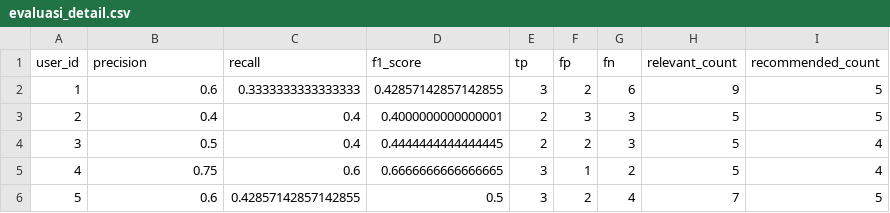
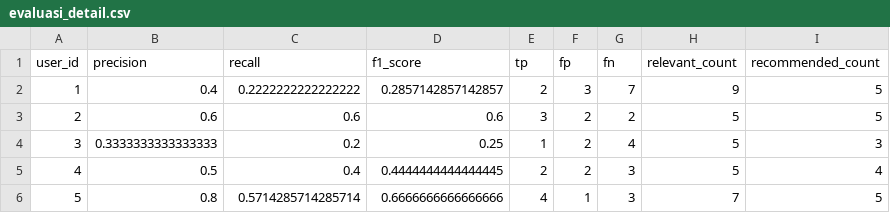
Before and after one commit to serevinaash/sistemrekomendasiMCCBF, a CSV file: model/evaluasi_detail.csv, drawn as a sheet; only a part is shown; the diff covers the shown part only.

Commit message:
naikan bobot deskripsi
metric,mean,std
Precision,0.6016666666666667,0.2434462607462785
Recall,0.5496825396825397,0.20478285399883217
F1-Score,0.5668434343434343,0.21516982691961684

```diff
--- a/model/evaluasi_detail.csv
+++ b/model/evaluasi_detail.csv
@@ -1,6 +1,6 @@
 user_id,precision,recall,f1_score,tp,fp,fn,relevant_count,recommended_count
-1,0.6,0.3333333333333333,0.42857142857142855,3,2,6,9,5
-2,0.4,0.4,0.4000000000000001,2,3,3,5,5
-3,0.5,0.4,0.4444444444444445,2,2,3,5,4
-4,0.75,0.6,0.6666666666666665,3,1,2,5,4
-5,0.6,0.42857142857142855,0.5,3,2,4,7,5
+1,0.4,0.2222222222222222,0.2857142857142857,2,3,7,9,5
+2,0.6,0.6,0.6,3,2,2,5,5
+3,0.3333333333333333,0.2,0.25,1,2,4,5,3
+4,0.5,0.4,0.4444444444444445,2,2,3,5,4
+5,0.8,0.5714285714285714,0.6666666666666666,4,1,3,7,5
```
Also changed, not shown: 68 edited cells elsewhere in this file, 2 other files.
